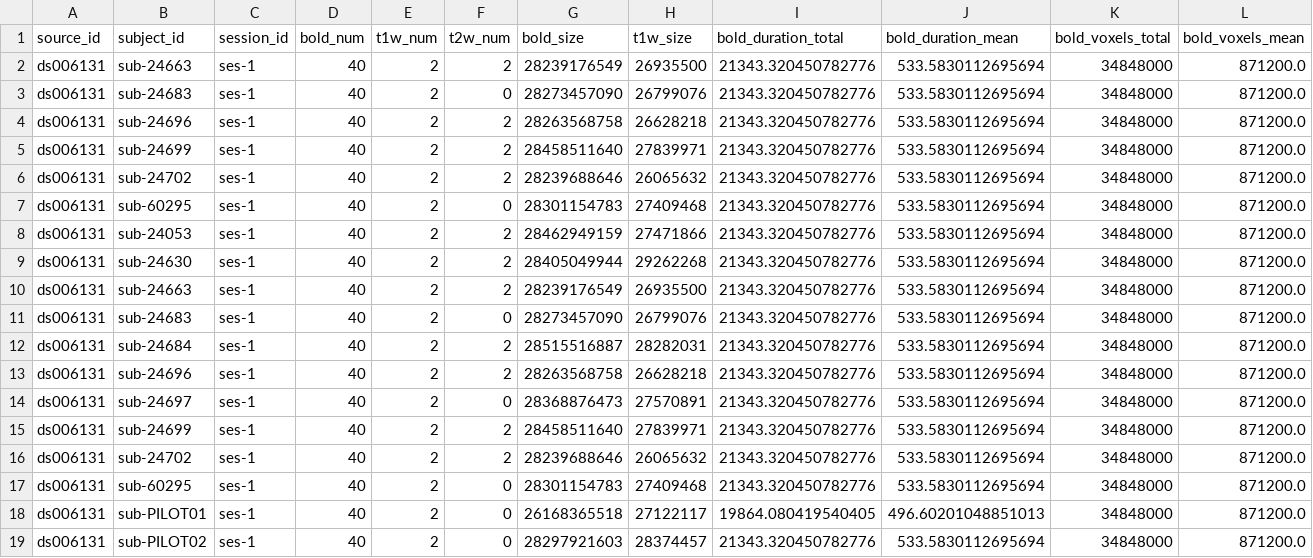
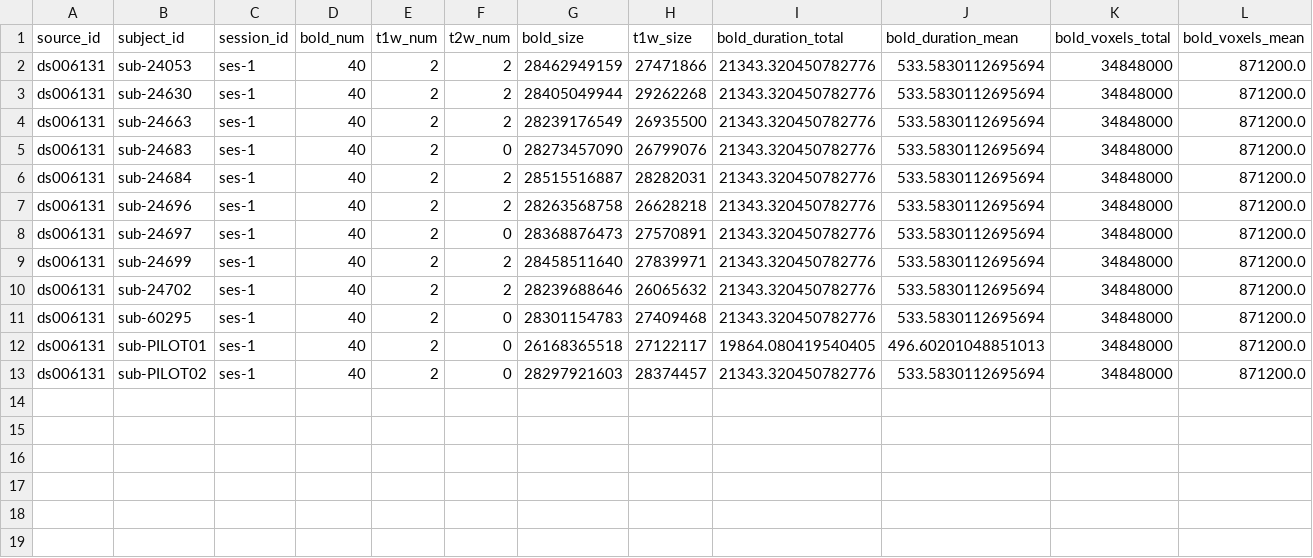
Before and after one commit to OpenNeuroStudies/study-ds006131, a TSV file: sourcedata/sourcedata+subjects+sessions.tsv, drawn as a sheet; only a part is shown; rows hold the shown columns only; the diff names each change by its address in the sheet, - before the commit and + after, or states it on an @@ line.

```diff
--- a/sourcedata/sourcedata+subjects+sessions.tsv
+++ b/sourcedata/sourcedata+subjects+sessions.tsv
-row 2: ds006131 | sub-24663 | ses-1 | 40 | 2 | 2 | 28239176549 | 26935500 | 21343.320450782776 | 533.5830112695694 | 34848000 | 871200.0
-row 3: ds006131 | sub-24683 | ses-1 | 40 | 2 | 0 | 28273457090 | 26799076 | 21343.320450782776 | 533.5830112695694 | 34848000 | 871200.0
-row 4: ds006131 | sub-24696 | ses-1 | 40 | 2 | 2 | 28263568758 | 26628218 | 21343.320450782776 | 533.5830112695694 | 34848000 | 871200.0
-row 5: ds006131 | sub-24699 | ses-1 | 40 | 2 | 2 | 28458511640 | 27839971 | 21343.320450782776 | 533.5830112695694 | 34848000 | 871200.0
-row 6: ds006131 | sub-24702 | ses-1 | 40 | 2 | 2 | 28239688646 | 26065632 | 21343.320450782776 | 533.5830112695694 | 34848000 | 871200.0
-row 7: ds006131 | sub-60295 | ses-1 | 40 | 2 | 0 | 28301154783 | 27409468 | 21343.320450782776 | 533.5830112695694 | 34848000 | 871200.0
```
Also changed, not shown: sourcedata/sourcedata.tsv.
